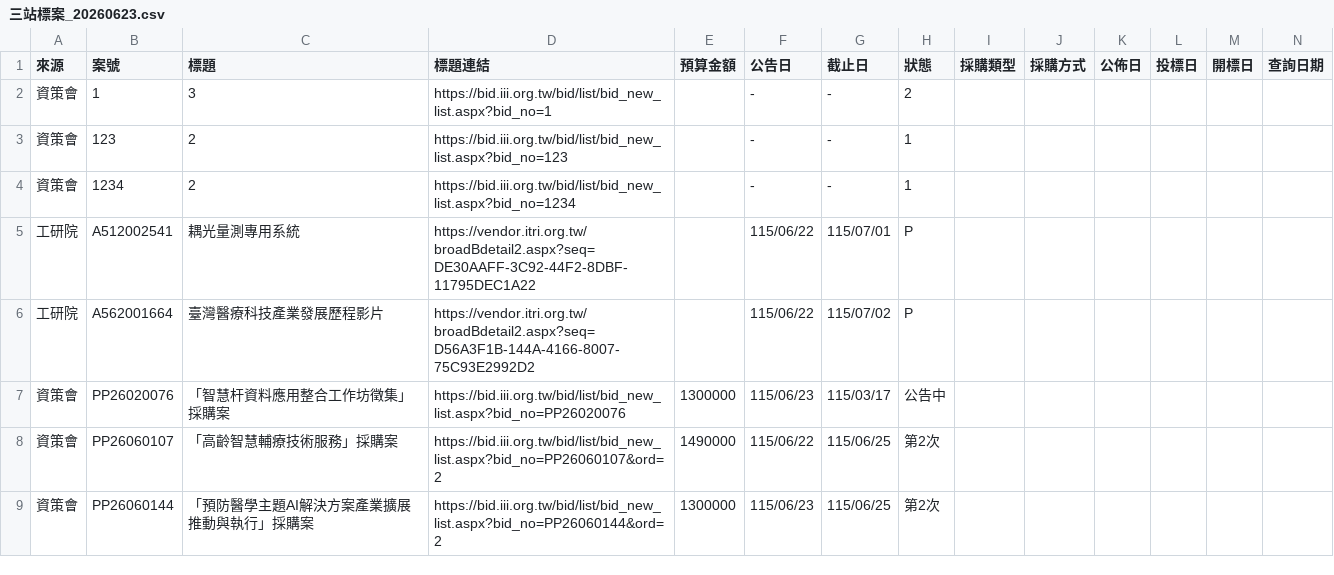
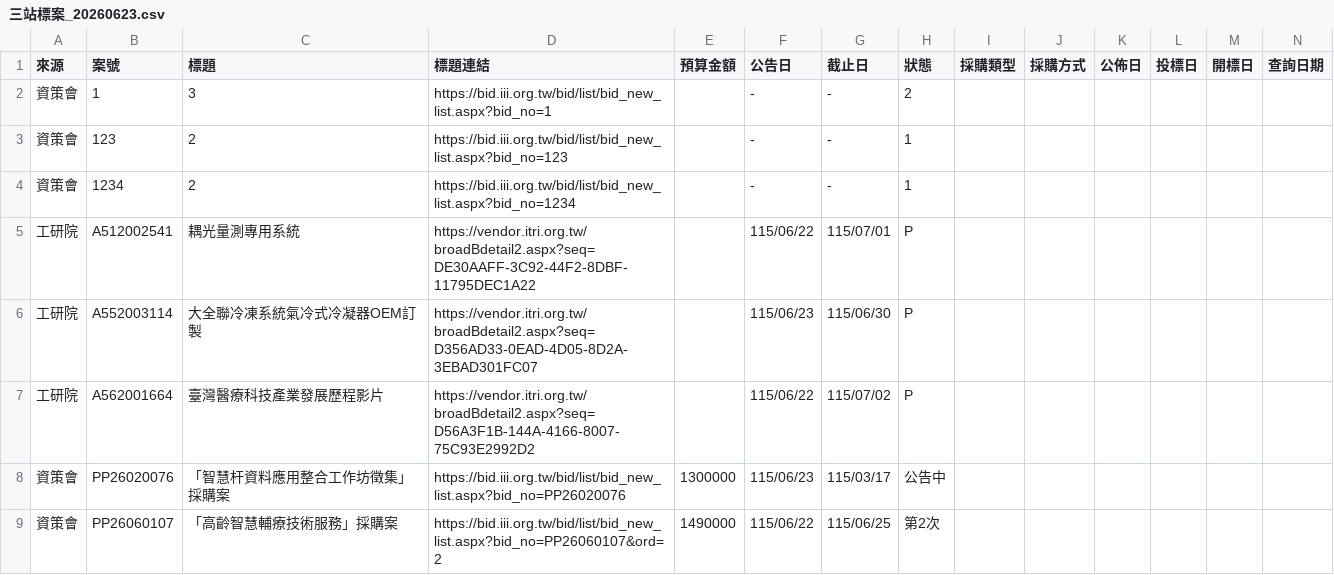
Before and after one commit to espresso3568/bitwin, a CSV file: data/三站標案_20260623.csv, drawn as a sheet; only a part is shown; the shorter side is filled out with more unchanged rows; rows hold the shown columns only; the diff names each change by its address in the sheet, - before the commit and + after, or states it on an @@ line.

```diff
--- a/data/三站標案_20260623.csv
+++ b/data/三站標案_20260623.csv
+row 6: 工研院 | A552003114 | 大全聯冷凍系統氣冷式冷凝器OEM訂製 | https://vendor.itri.org.tw/broadBdetail2.aspx?seq=D356AD33-0EAD-4D05-8D2A-3EBAD301FC07 |  | 115/06/23 | 115/06/30 | P
```
Also changed, not shown: 4 other files.
